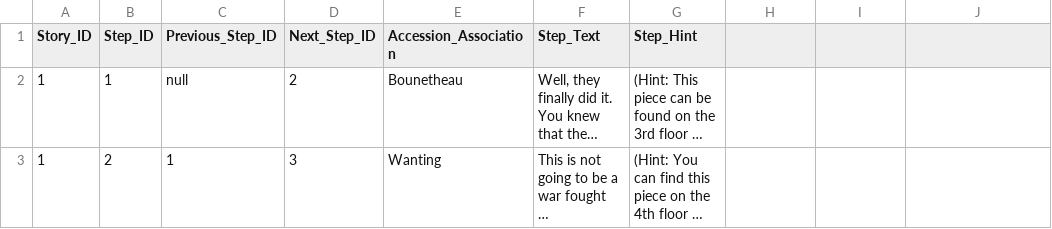
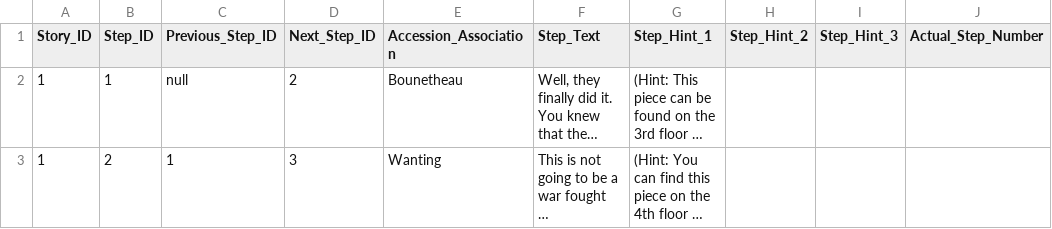
Before and after one commit to Alma-Sanchez/Traverse, a CSV file: BackEndSkeleton/csv_file/Step_Data.csv, drawn as a sheet; only a part is shown; long unchanged cells end in …; the diff names each change by its address in the sheet, - before the commit and + after, or states it on an @@ line.

Commit message:
update to csv and db creator to accommodate hint, progress, and marking functionality

```diff
--- a/BackEndSkeleton/csv_file/Step_Data.csv
+++ b/BackEndSkeleton/csv_file/Step_Data.csv
-G1: Step_Hint
+G1: Step_Hint_1
-H1: (empty)
+H1: Step_Hint_2
-I1: (empty)
+I1: Step_Hint_3
-J1: (empty)
+J1: Actual_Step_Number
```
Also changed, not shown: BackEndSkeleton/csv_file/Story_Data.csv, 3 other files.
